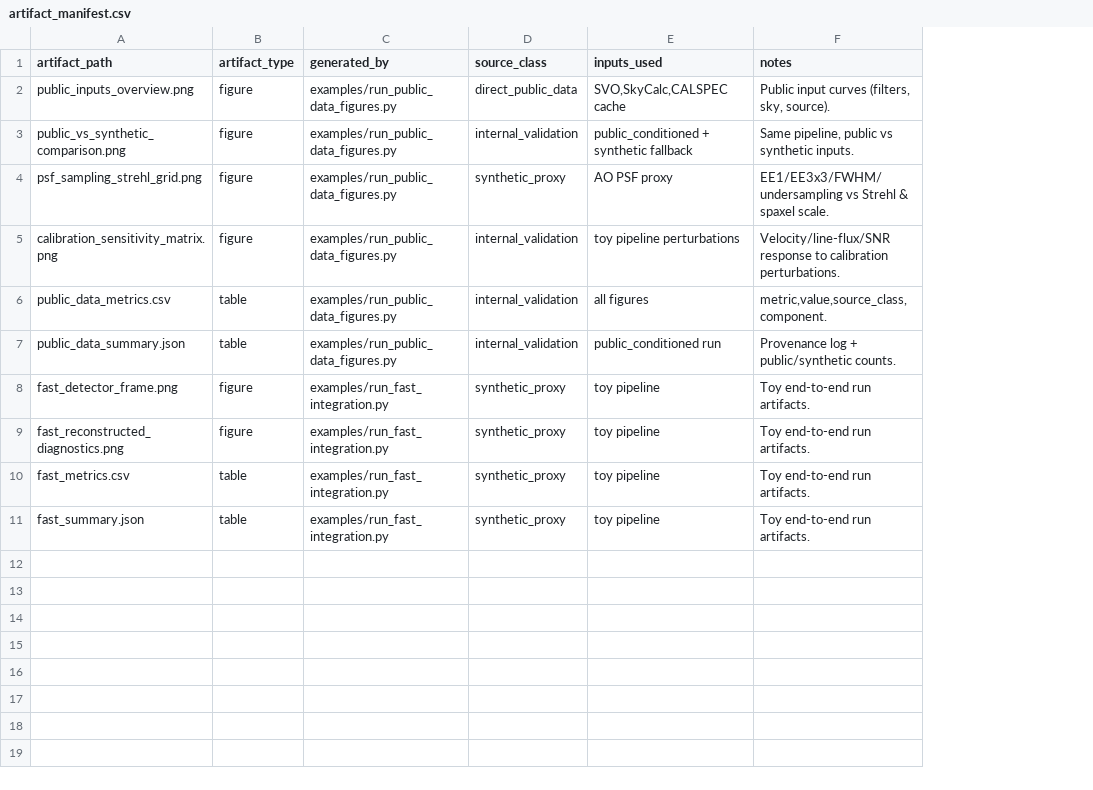
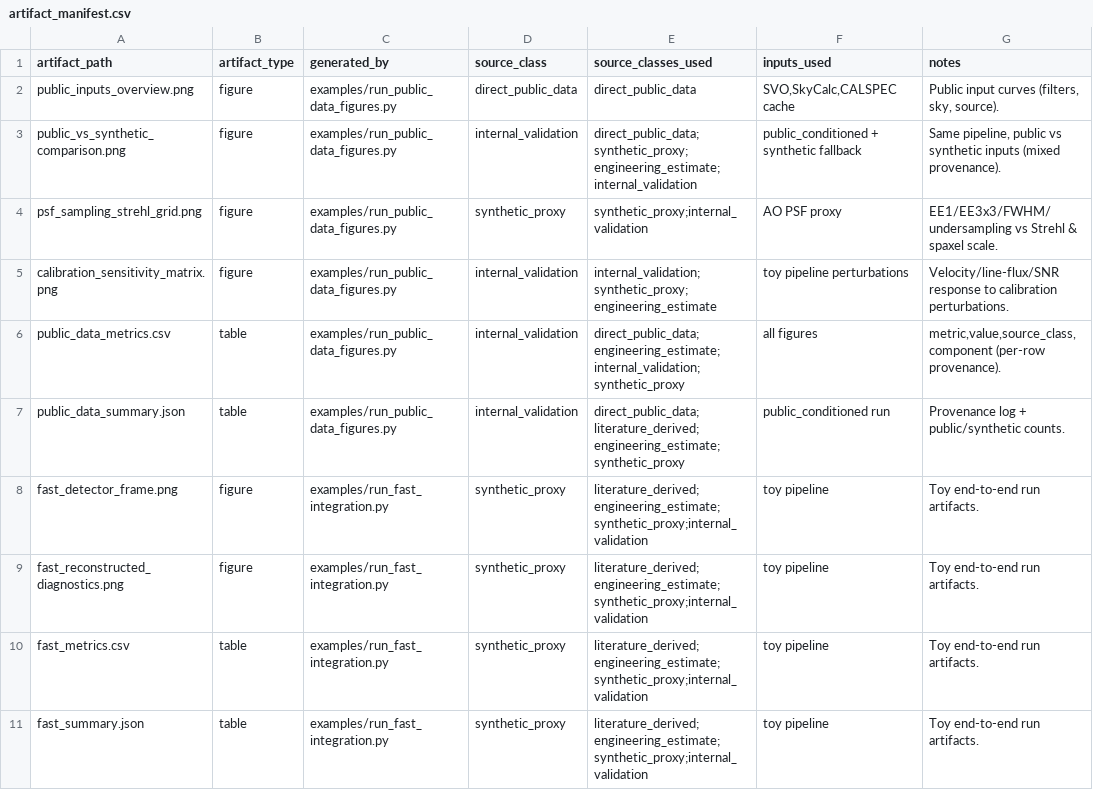
Before and after one commit to xhvoid/AO-Fed-IFU-Spectrograph-Simulation, a CSV file: figures/generated/artifact_manifest.csv, drawn as a sheet; addresses are those after the commit; the diff names each change by its address in the sheet, - before the commit and + after, or states it on an @@ line.

Commit message:
Fix doc/provenance consistency after public-data bundling
Small documentation/provenance consistency fixes only -- no core-model changes,
no project-positioning change, no real-instrument performance claims.

Docs (now match the fact that curated public samples are committed):
- README: replace "Public anchors referenced (not redistributed)" with an
  accurate statement -- small curated ASCII samples ARE redistributed/bundled for
  an offline demo; full provider datasets are NOT redistributed; cite/consult
  SVO / ESO SkyCalc / STScI CALSPEC terms.
- data_sources.py docstring: "The repository bundles NONE of these" -> repo
  bundles small curated samples; loaders read cache if present, else fall back to
  synthetic_proxy; loaders never touch the network.
- data/public_cache/README.md: "git-ignored by default" -> curated .dat samples
  are intentionally tracked; raw FITS/VOTable/temp ignored; no large downloads.

Artifact manifest (clearer mixed-provenance):
- run_public_data_figures.py: add a source_classes_used column listing the full
  ';'-separated provenance per artifact (every token a VALID_SOURCE_CLASSES value;
  never the non-class placeholder "mixed"). source_class stays the single primary
  label. Computed accurately for the metrics CSV, summary JSON and fast_* rows.
- test_public_data.py: manifest must carry artifact_path, artifact_type,
  generated_by, source_class, source_classes_used, inputs_used, notes; source_class
  in VALID_SOURCE_CLASSES; every source_classes_used token a valid class.

48 tests pass; overview reports direct_public_data; no network access. Still not a
calibrated ETC / observatory simulator, not a HARMONI/MUSE/NIRSpec reproduction,
not a validated performance prediction.

```diff
--- a/figures/generated/artifact_manifest.csv
+++ b/figures/generated/artifact_manifest.csv
+column E (source_classes_used), rows 2-11: direct_public_data | direct_public_data;synthetic_proxy;engineering_estimate;internal_validation | synthetic_proxy;internal_validation | internal_validation;synthetic_proxy;engineering_estimate | direct_public_data;engineering_estimate;internal_validation;synthetic_proxy | direct_public_data;literature_derived;engineering_estimate;synthetic_proxy | literature_derived;engineering_estimate;synthetic_proxy;internal_validation | literature_derived;engineering_estimate;synthetic_proxy;internal_validation | literature_derived;engineering_estimate;synthetic_proxy;internal_validation | literature_derived;engineering_estimate;synthetic_proxy;internal_validation
-G3 (notes): …vs synthetic inputs.
+G3 (notes): …vs synthetic inputs (mixed provenance).
-G6 (notes): metric,value,source_class,component.
+G6 (notes): metric,value,source_class,component (per-row provenance).
```
Also changed, not shown: 5 other files.
